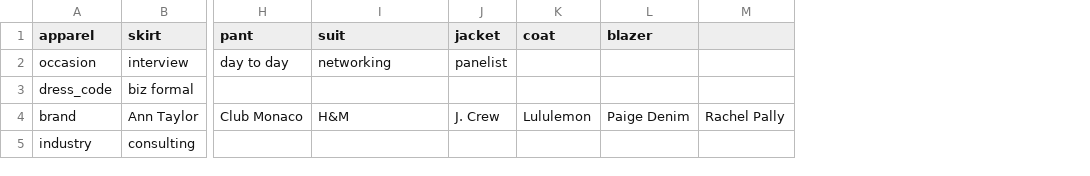
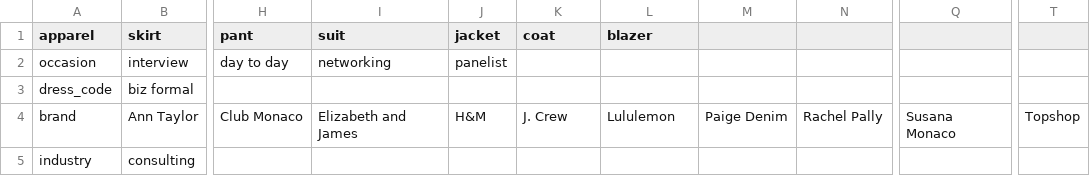
Before and after one commit to cqw1/Eight2Five, a CSV file: categories.csv, drawn as a sheet; only a part is shown, gaps mark what is left out; the diff names each change by its address in the sheet, - before the commit and + after, or states it on an @@ line.

```diff
--- a/categories.csv
+++ b/categories.csv
+column M, row 4: Paige Denim
+column Q, row 4: Susana Monaco
+column T, row 4: Topshop
-I4 (suit): H&M
+I4 (suit): Elizabeth and James
-J4 (jacket): J. Crew
+J4 (jacket): H&M
-K4 (coat): Lululemon
+K4 (coat): J. Crew
-L4 (blazer): Paige Denim
+L4 (blazer): Lululemon
```
Also changed, not shown: sku_database_v1.csv, 11 other files.
